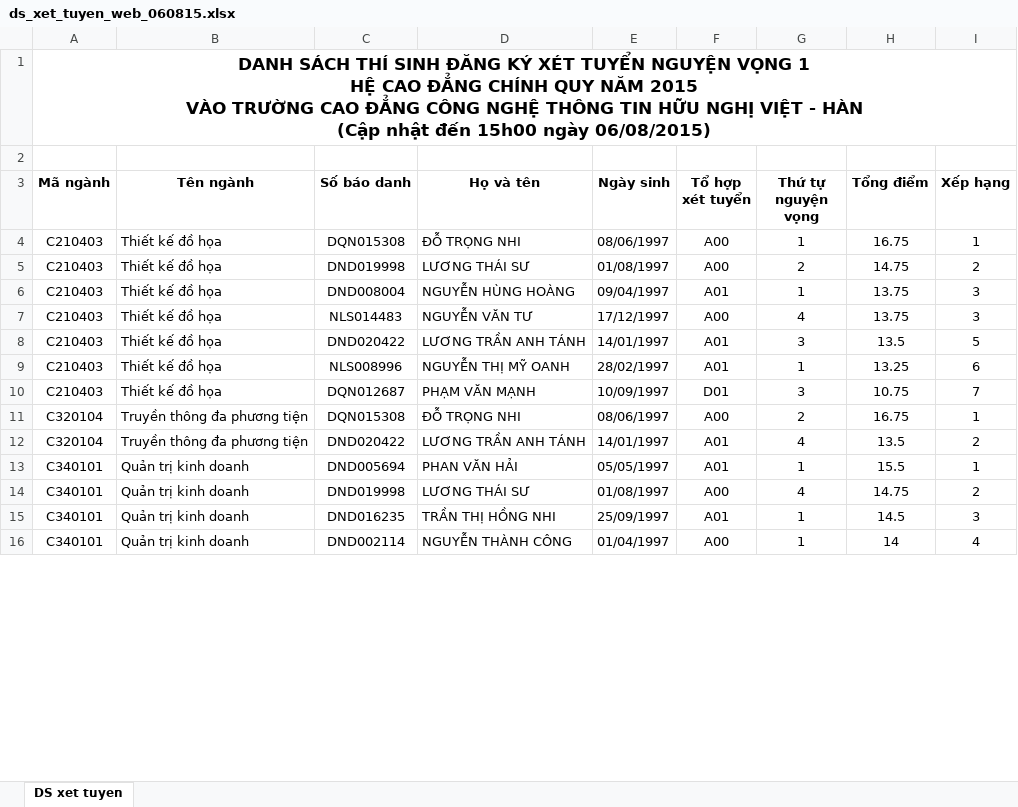
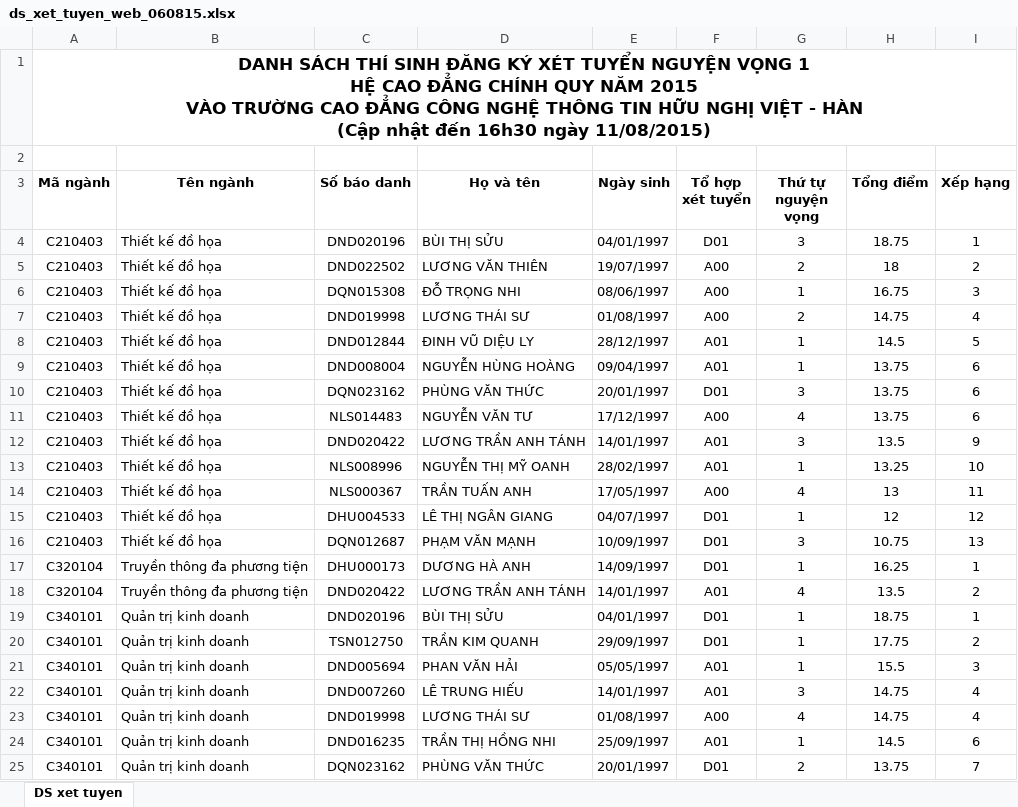
Before and after one commit to VHMIS/DKXT, an Excel workbook: data/ds_xet_tuyen_web_060815.xlsx, sheet DS xet tuyen, drawn as a sheet; only a part is shown; values as stored, in another font and other column widths than the file's, no borders; addresses are those after the commit; the diff covers the shown part only; the diff names each change by its address in the sheet, - before the commit and + after, or states it on an @@ line.

```diff
--- a/data/ds_xet_tuyen_web_060815.xlsx (sheet DS xet tuyen)
+++ b/data/ds_xet_tuyen_web_060815.xlsx (sheet DS xet tuyen)
-A1 (Mã ngành): …nhật đến 15h00 ngày 06/08/2015)
+A1 (Mã ngành): …nhật đến 16h30 ngày 11/08/2015)
+row 4: C210403 | Thiết kế đồ họa | DND020196 | BÙI THỊ SỬU | 04/01/1997 | D01 | 3 | 18.75 | 1
+row 5: C210403 | Thiết kế đồ họa | DND022502 | LƯƠNG VĂN THIÊN | 19/07/1997 | A00 | 2 | 18 | 2
-I6 (Xếp hạng): 1
+I6 (Xếp hạng): 3
-I7 (Xếp hạng): 2
+I7 (Xếp hạng): 4
+row 8: C210403 | Thiết kế đồ họa | DND012844 | ĐINH VŨ DIỆU LY | 28/12/1997 | A01 | 1 | 14.5 | 5
-I9 (Xếp hạng): 3
+I9 (Xếp hạng): 6
+row 10: C210403 | Thiết kế đồ họa | DQN023162 | PHÙNG VĂN THỨC | 20/01/1997 | D01 | 3 | 13.75 | 6
-I11 (Xếp hạng): 3
+I11 (Xếp hạng): 6
-I12 (Xếp hạng): 5
+I12 (Xếp hạng): 9
-I13 (Xếp hạng): 6
+I13 (Xếp hạng): 10
+row 14: C210403 | Thiết kế đồ họa | NLS000367 | TRẦN TUẤN ANH | 17/05/1997 | A00 | 4 | 13 | 11
+row 15: C210403 | Thiết kế đồ họa | DHU004533 | LÊ THỊ NGÂN GIANG | 04/07/1997 | D01 | 1 | 12 | 12
-I16 (Xếp hạng): 7
+I16 (Xếp hạng): 13
-C17 (Số báo danh): DQN015308
+C17 (Số báo danh): DHU000173
-D17 (Họ và tên): ĐỖ TRỌNG NHI
+D17 (Họ và tên): DƯƠNG HÀ ANH
-E17 (Ngày sinh): 08/06/1997
+E17 (Ngày sinh): 14/09/1997
-F17 (Tổ hợp xét tuyển): A00
+F17 (Tổ hợp xét tuyển): D01
-G17 (Thứ tự nguyện vọng): 2
+G17 (Thứ tự nguyện vọng): 1
-H17 (Tổng điểm): 16.75
+H17 (Tổng điểm): 16.25
+row 19: C340101 | Quản trị kinh doanh | DND020196 | BÙI THỊ SỬU | 04/01/1997 | D01 | 1 | 18.75 | 1
+row 20: C340101 | Quản trị kinh doanh | TSN012750 | TRẦN KIM QUANH | 29/09/1997 | D01 | 1 | 17.75 | 2
-I21 (Xếp hạng): 1
+I21 (Xếp hạng): 3
+row 22: C340101 | Quản trị kinh doanh | DND007260 | LÊ TRUNG HIẾU | 14/01/1997 | A01 | 3 | 14.75 | 4
-I23 (Xếp hạng): 2
+I23 (Xếp hạng): 4
-I24 (Xếp hạng): 3
+I24 (Xếp hạng): 6
-C25 (Số báo danh): DND002114
+C25 (Số báo danh): DQN023162
-D25 (Họ và tên): NGUYỄN THÀNH CÔNG
+D25 (Họ và tên): PHÙNG VĂN THỨC
-E25 (Ngày sinh): 01/04/1997
+E25 (Ngày sinh): 20/01/1997
-F25 (Tổ hợp xét tuyển): A00
+F25 (Tổ hợp xét tuyển): D01
-G25 (Thứ tự nguyện vọng): 1
+G25 (Thứ tự nguyện vọng): 2
-H25 (Tổng điểm): 14
+H25 (Tổng điểm): 13.75
-I25 (Xếp hạng): 4
+I25 (Xếp hạng): 7
```
Also changed, not shown: 24 added rows and 34 edited cells elsewhere in this sheet, 1 other file.
